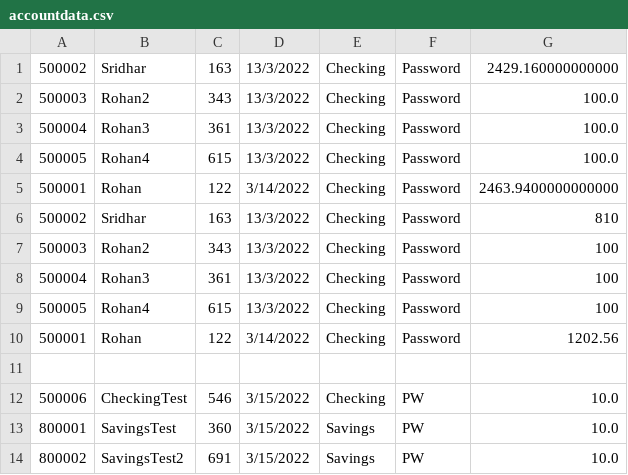
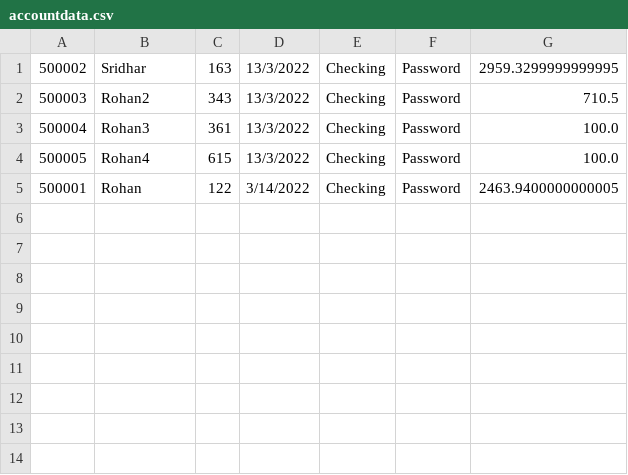
Before and after one commit to rnmurthy1996/Bank-Account-Manager, a CSV file: BankApp/accountdata.csv, drawn as a sheet.

```diff
--- a/BankApp/accountdata.csv
+++ b/BankApp/accountdata.csv
@@ -1,14 +1,5 @@
-500002,Sridhar,163,13/3/2022,Checking,Password,2429.160000000000
-500003,Rohan2,343,13/3/2022,Checking,Password,100.0
+500002,Sridhar,163,13/3/2022,Checking,Password,2959.3299999999995
+500003,Rohan2,343,13/3/2022,Checking,Password,710.5
 500004,Rohan3,361,13/3/2022,Checking,Password,100.0
 500005,Rohan4,615,13/3/2022,Checking,Password,100.0
-500001,Rohan,122,3/14/2022,Checking,Password,2463.9400000000000
-500002,Sridhar,163,13/3/2022,Checking,Password,810
-500003,Rohan2,343,13/3/2022,Checking,Password,100
-500004,Rohan3,361,13/3/2022,Checking,Password,100
-500005,Rohan4,615,13/3/2022,Checking,Password,100
-500001,Rohan,122,3/14/2022,Checking,Password,1202.56
-,,,,,,
-500006,CheckingTest,546,3/15/2022,Checking,PW,10.0
-800001,SavingsTest,360,3/15/2022,Savings,PW,10.0
-800002,SavingsTest2,691,3/15/2022,Savings,PW,10.0
+500001,Rohan,122,3/14/2022,Checking,Password,2463.9400000000005
```
Also changed, not shown: 4 other files.
